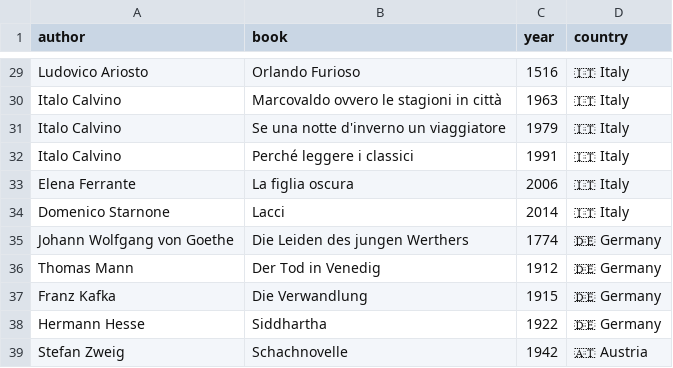
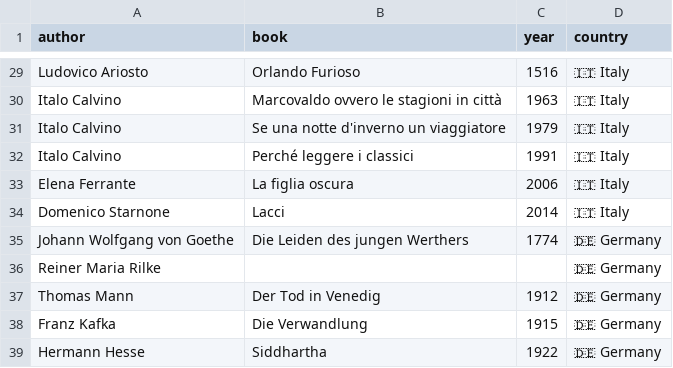
Before and after one commit to FrankKair/FrankKair.github.io, a CSV file: books-to-read.csv, drawn as a sheet; only a part is shown, gaps mark what is left out; the shorter side is filled out with more unchanged rows; the diff names each change by its address in the sheet, - before the commit and + after, or states it on an @@ line.

Commit message:
Reiner Maria Rilke

```diff
--- a/books-to-read.csv
+++ b/books-to-read.csv
+row 36: Reiner Maria Rilke |  |  | 🇩🇪 Germany
```
Also changed, not shown: 4 other files.
